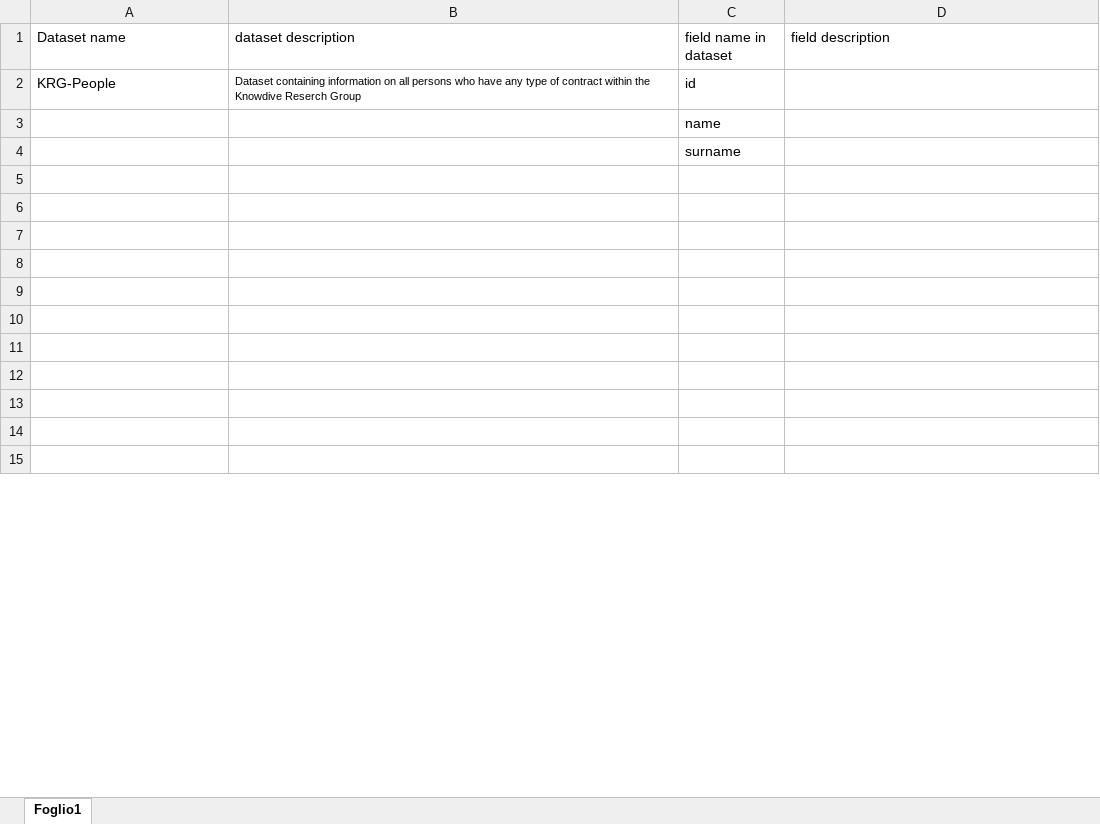
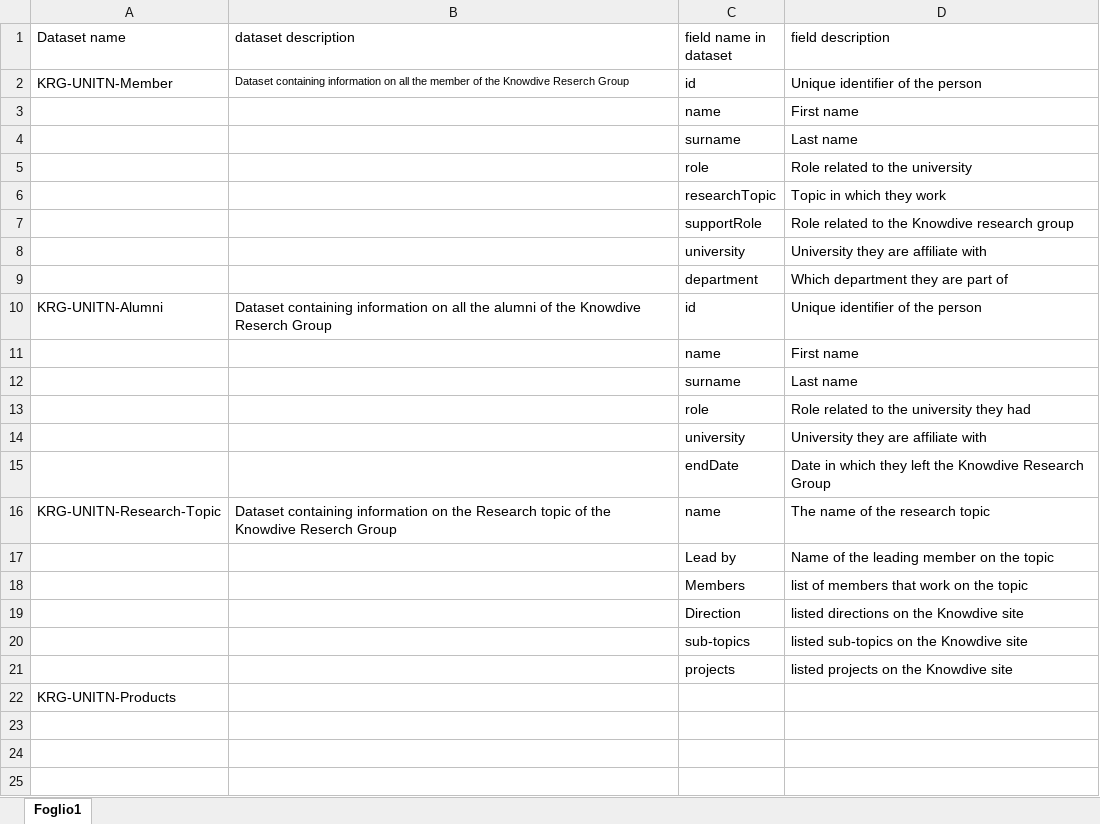
Before and after one commit to RED-PAND4/KGE-2024-KnowDive-Research-Group-Project, an Excel workbook: Phase 2 - Information Gathering/Language dataset/KRG-UNITN Language.xlsx, sheet Foglio1, drawn as a sheet; only a part is shown; values as stored, in another font and other column widths than the file's, no borders; charts and pictures not drawn; removed rows and columns are numbered as before the commit, all else as after; the diff covers the shown part only; the diff names each change by its address in the sheet, - before the commit and + after, or states it on an @@ line.

Commit message:
Update KRG-UNITN Language.xlsx

```diff
--- a/Phase 2 - Information Gathering/Language dataset/KRG-UNITN Language.xlsx (sheet Foglio1)
+++ b/Phase 2 - Information Gathering/Language dataset/KRG-UNITN Language.xlsx (sheet Foglio1)
-row 2: KRG-People | Dataset containing information on all persons who have any type of contract within the Knowdive Reserch Group | id
-row 3:  |  | name
-row 4:  |  | surname
+row 2: KRG-UNITN-Member | Dataset containing information on all the member of the Knowdive Reserch Group | id | Unique identifier of the person
+row 3:  |  | name | First name
+row 4:  |  | surname | Last name
+row 5:  |  | role | Role related to the university
+row 6:  |  | researchTopic | Topic in which they work
+row 7:  |  | supportRole | Role related to the Knowdive research group
+row 8:  |  | university | University they are affiliate with
+row 9:  |  | department | Which department they are part of
+row 10: KRG-UNITN-Alumni | Dataset containing information on all the alumni of the Knowdive Reserch Group | id | Unique identifier of the person
+row 11:  |  | name | First name
+row 12:  |  | surname | Last name
+row 13:  |  | role | Role related to the university they had
+row 14:  |  | university | University they are affiliate with
+row 15:  |  | endDate | Date in which they left the Knowdive Research Group
+row 16: KRG-UNITN-Research-Topic | Dataset containing information on the Research topic of the Knowdive Reserch Group | name | The name of the research topic
+row 17:  |  | Lead by | Name of the leading member on the topic
+row 18:  |  | Members | list of members that work on the topic
+row 19:  |  | Direction | listed directions on the Knowdive site
+row 20:  |  | sub-topics | listed sub-topics on the Knowdive site
+row 21:  |  | projects | listed projects on the Knowdive site
+row 22: KRG-UNITN-Products
-row 8: (empty)
-row 9: (empty)
-row 10: (empty)
-row 11: (empty)
-row 12: (empty)
-row 13: (empty)
-row 14: (empty)
-row 15: (empty)
```
Also changed, not shown: 1 edited cell elsewhere in this sheet, charts or pictures.
